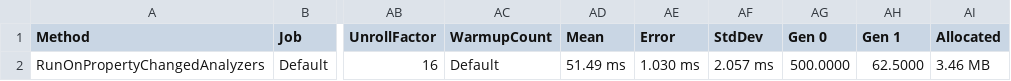
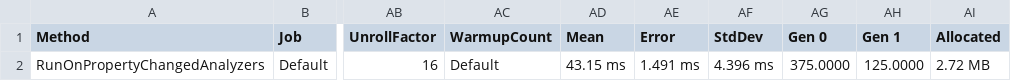
Before and after one commit to DotNetAnalyzers/PropertyChangedAnalyzers, a CSV file: PropertyChangedAnalyzers.Benchmarks/BenchmarkDotNet.Artifacts/results/INPC009Benchmarks-report.csv, drawn as a sheet; only a part is shown, gaps mark what is left out; the diff names each change by its address in the sheet, - before the commit and + after, or states it on an @@ line.

Commit message:
Tweak perf INPC009

```diff
--- a/PropertyChangedAnalyzers.Benchmarks/BenchmarkDotNet.Artifacts/results/INPC009Benchmarks-report.csv
+++ b/PropertyChangedAnalyzers.Benchmarks/BenchmarkDotNet.Artifacts/results/INPC009Benchmarks-report.csv
-AD2 (Mean): 51.49 ms
+AD2 (Mean): 43.15 ms
-AE2 (Error): 1.030 ms
+AE2 (Error): 1.491 ms
-AF2 (StdDev): 2.057 ms
+AF2 (StdDev): 4.396 ms
-AG2 (Gen 0): 500.0000
+AG2 (Gen 0): 375.0000
-AH2 (Gen 1): 62.5000
+AH2 (Gen 1): 125.0000
-AI2 (Allocated): 3.46 MB
+AI2 (Allocated): 2.72 MB
```
Also changed, not shown: 6 other files.
